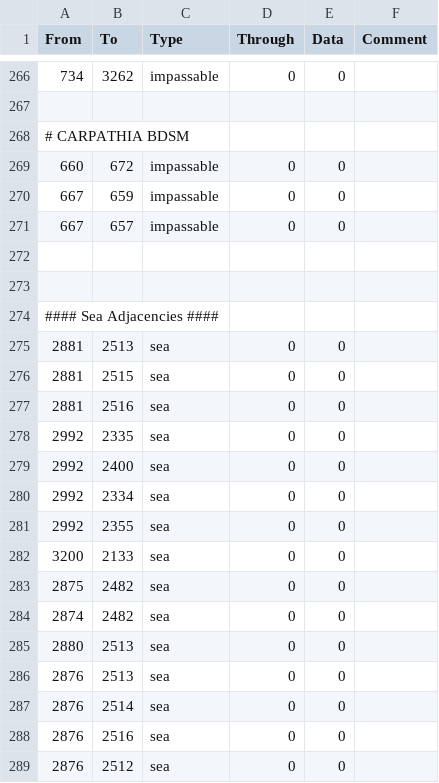
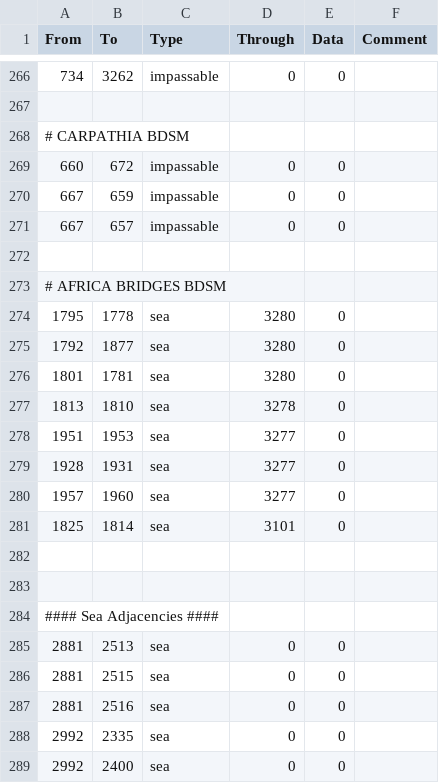
Before and after one commit to artyom-kuznetsov/BDSM_Mod-Victoria2, a CSV file: STAHL_MOD/map/adjacencies.csv, drawn as a sheet; only a part is shown, gaps mark what is left out; the shorter side is filled out with more unchanged rows.

Commit message:
BDSM v3.3.2P2
-Fix Gloss
-Add Africa river crossings

```diff
--- a/STAHL_MOD/map/adjacencies.csv
+++ b/STAHL_MOD/map/adjacencies.csv
@@ -272,2 +272,12 @@ From;To;Type;Through;Data;Comment
 
+# AFRICA BRIDGES BDSM
+1795;1778;sea;3280;0;
+1792;1877;sea;3280;0;
+1801;1781;sea;3280;0;
+1813;1810;sea;3278;0;
+1951;1953;sea;3277;0;
+1928;1931;sea;3277;0;
+1957;1960;sea;3277;0;
+1825;1814;sea;3101;0;
+
 
```
Also changed, not shown: 4 other files.
